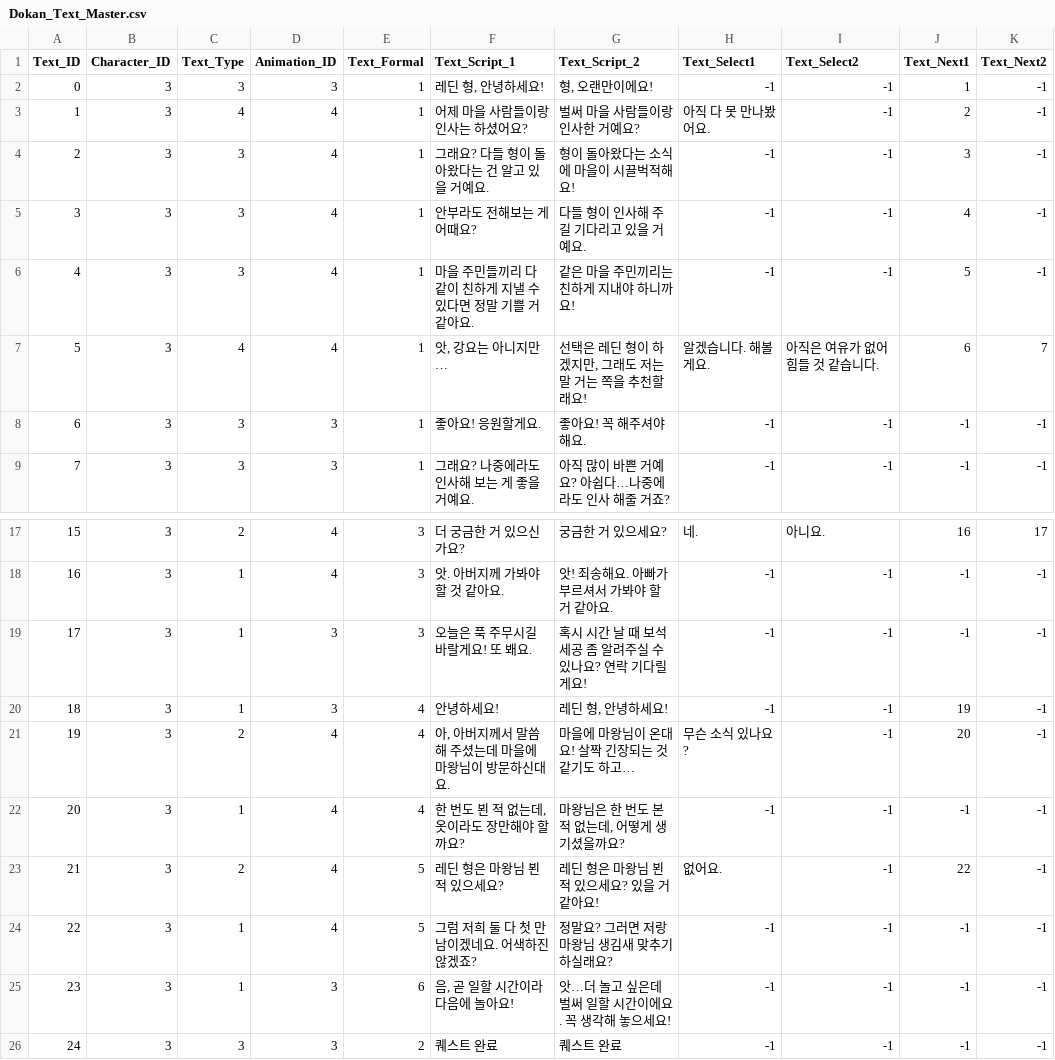
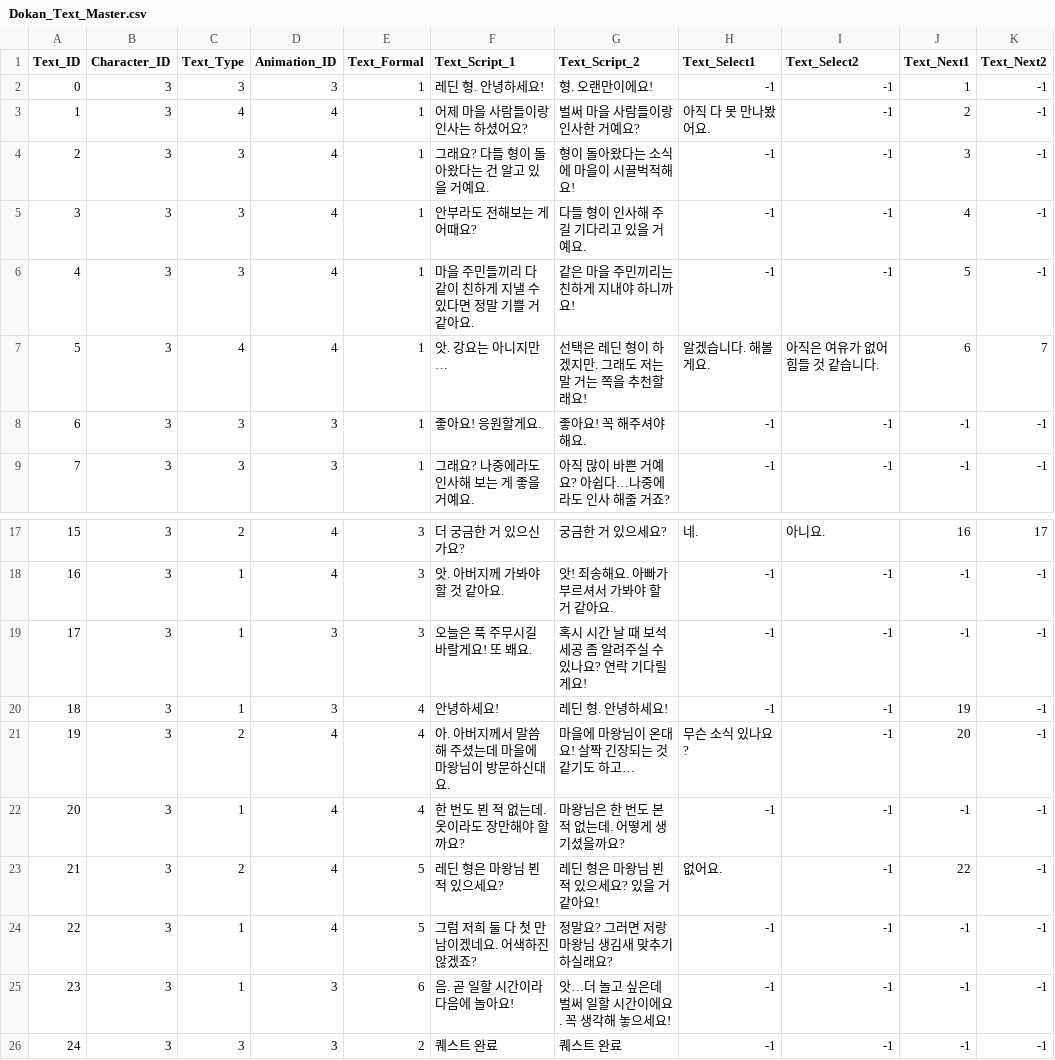
Before and after one commit to SuperElectronBrain/ThunderJack_ProjectMIS, a CSV file: Assets/Resources/DataSheet/Dokan_Text_Master.csv, drawn as a sheet; only a part is shown, gaps mark what is left out.

Commit message:
Update_Table

```diff
--- a/Assets/Resources/DataSheet/Dokan_Text_Master.csv
+++ b/Assets/Resources/DataSheet/Dokan_Text_Master.csv
@@ -1,3 +1,3 @@
 Text_ID,Character_ID,Text_Type,Animation_ID,Text_Formal,Text_Script_1,Text_Script_2,Text_Select1,Text_Select2,Text_Next1,Text_Next2
-0,3,3,3,1,"레딘 형, 안녕하세요!","형, 오랜만이에요!",-1,-1,1,-1
+0,3,3,3,1,레딘 형. 안녕하세요!,형. 오랜만이에요!,-1,-1,1,-1
 1,3,4,4,1,어제 마을 사람들이랑 인사는 하셨어요?,벌써 마을 사람들이랑 인사한 거예요?,아직 다 못 만나봤어요.,-1,2,-1
@@ -6,3 +6,3 @@
 4,3,3,4,1,마을 주민들끼리 다 같이 친하게 지낼 수 있다면 정말 기쁠 거 같아요.,같은 마을 주민끼리는 친하게 지내야 하니까요!,-1,-1,5,-1
-5,3,4,4,1,"앗, 강요는 아니지만… ","선택은 레딘 형이 하겠지만, 그래도 저는 말 거는 쪽을 추천할래요!",알겠습니다. 해볼게요.,아직은 여유가 없어 힘들 것 같습니다.,6,7
+5,3,4,4,1,앗. 강요는 아니지만… ,선택은 레딘 형이 하겠지만. 그래도 저는 말 거는 쪽을 추천할래요!,알겠습니다. 해볼게요.,아직은 여유가 없어 힘들 것 같습니다.,6,7
 6,3,3,3,1,좋아요! 응원할게요.,좋아요! 꼭 해주셔야 해요.,-1,-1,-1,-1
@@ -19,8 +19,8 @@
 17,3,1,3,3,오늘은 푹 주무시길 바랄게요! 또 봬요.,혹시 시간 날 때 보석 세공 좀 알려주실 수 있나요? 연락 기다릴게요!,-1,-1,-1,-1
-18,3,1,3,4,안녕하세요!,"레딘 형, 안녕하세요!",-1,-1,19,-1
-19,3,2,4,4,"아, 아버지께서 말씀해 주셨는데 마을에 마왕님이 방문하신대요.",마을에 마왕님이 온대요! 살짝 긴장되는 것 같기도 하고…,무슨 소식 있나요?,-1,20,-1
-20,3,1,4,4,"한 번도 뵌 적 없는데, 옷이라도 장만해야 할까요?","마왕님은 한 번도 본 적 없는데, 어떻게 생기셨을까요?",-1,-1,-1,-1
+18,3,1,3,4,안녕하세요!,레딘 형. 안녕하세요!,-1,-1,19,-1
+19,3,2,4,4,아. 아버지께서 말씀해 주셨는데 마을에 마왕님이 방문하신대요.,마을에 마왕님이 온대요! 살짝 긴장되는 것 같기도 하고…,무슨 소식 있나요?,-1,20,-1
+20,3,1,4,4,한 번도 뵌 적 없는데. 옷이라도 장만해야 할까요?,마왕님은 한 번도 본 적 없는데. 어떻게 생기셨을까요?,-1,-1,-1,-1
 21,3,2,4,5,레딘 형은 마왕님 뵌 적 있으세요?,레딘 형은 마왕님 뵌 적 있으세요? 있을 거 같아요!,없어요.,-1,22,-1
 22,3,1,4,5,그럼 저희 둘 다 첫 만남이겠네요. 어색하진 않겠죠?,정말요? 그러면 저랑 마왕님 생김새 맞추기 하실래요?,-1,-1,-1,-1
-23,3,1,3,6,"음, 곧 일할 시간이라 다음에 놀아요!",앗…더 놀고 싶은데 벌써 일할 시간이에요. 꼭 생각해 놓으세요!,-1,-1,-1,-1
+23,3,1,3,6,음. 곧 일할 시간이라 다음에 놀아요!,앗…더 놀고 싶은데 벌써 일할 시간이에요. 꼭 생각해 놓으세요!,-1,-1,-1,-1
 24,3,3,3,2,퀘스트 완료,퀘스트 완료,-1,-1,-1,-1
```
Also changed, not shown: Assets/Resources/DataSheet/Beil_Text_Master.csv, Assets/Resources/DataSheet/Dorris_Text_Master.csv, 3 other files.
